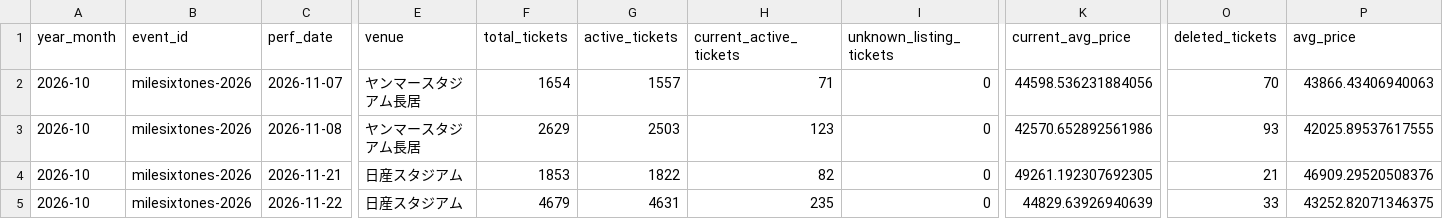
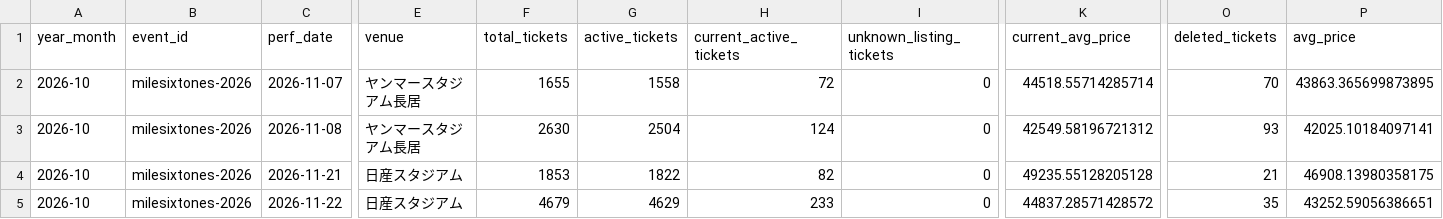
Before and after one commit to hiro8-0215/tiketen_scraper, a CSV file: data/market_snapshot/sixtones_2026-10.csv, drawn as a sheet; only a part is shown, gaps mark what is left out; the diff names each change by its address in the sheet, - before the commit and + after, or states it on an @@ line.

```diff
--- a/data/market_snapshot/sixtones_2026-10.csv
+++ b/data/market_snapshot/sixtones_2026-10.csv
-F2 (total_tickets): 1654
+F2 (total_tickets): 1655
-G2 (active_tickets): 1557
+G2 (active_tickets): 1558
-H2 (current_active_tickets): 71
+H2 (current_active_tickets): 72
-K2 (current_avg_price): 44598.536231884056
+K2 (current_avg_price): 44518.55714285714
-P2 (avg_price): 43866.43406940063
+P2 (avg_price): 43863.365699873895
-F3 (total_tickets): 2629
+F3 (total_tickets): 2630
-G3 (active_tickets): 2503
+G3 (active_tickets): 2504
-H3 (current_active_tickets): 123
+H3 (current_active_tickets): 124
-K3 (current_avg_price): 42570.652892561986
+K3 (current_avg_price): 42549.58196721312
-P3 (avg_price): 42025.89537617555
+P3 (avg_price): 42025.10184097141
-K4 (current_avg_price): 49261.192307692305
+K4 (current_avg_price): 49235.55128205128
-P4 (avg_price): 46909.29520508376
+P4 (avg_price): 46908.13980358175
-G5 (active_tickets): 4631
+G5 (active_tickets): 4629
-H5 (current_active_tickets): 235
+H5 (current_active_tickets): 233
-K5 (current_avg_price): 44829.63926940639
+K5 (current_avg_price): 44837.28571428572
-O5 (deleted_tickets): 33
+O5 (deleted_tickets): 35
-P5 (avg_price): 43252.82071346375
+P5 (avg_price): 43252.59056386651
```
Also changed, not shown: data/market_snapshot/naniwa-danshi_2026-10.csv, data/market_snapshot/snow-man_2026-10.csv, 24 other files.
